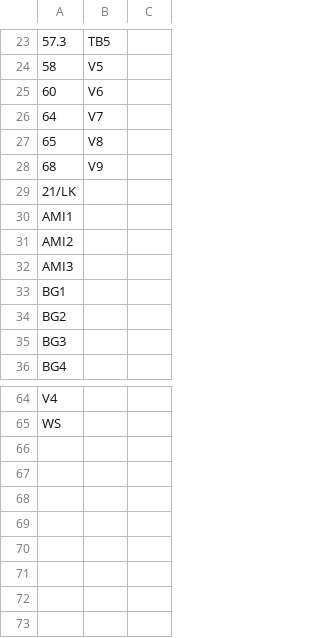
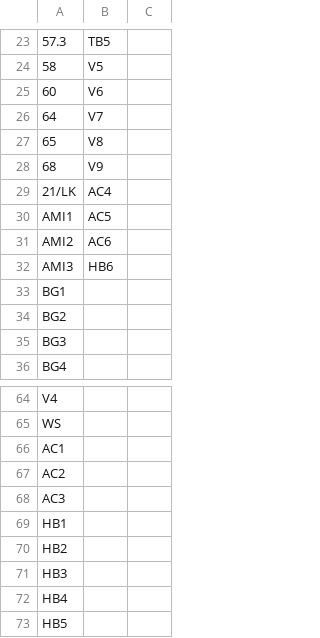
Before and after one commit to eqmh/stringmatch, a CSV file: station_list_per_isobath.csv, drawn as a sheet; only a part is shown, gaps mark what is left out.

```diff
--- a/station_list_per_isobath.csv
+++ b/station_list_per_isobath.csv
@@ -28,6 +28,6 @@
 68,V9,
-21/LK,,
-AMI1,,
-AMI2,,
-AMI3,,
+21/LK,AC4,
+AMI1,AC5,
+AMI2,AC6,
+AMI3,HB6,
 BG1,,
@@ -65 +65,9 @@ V4,,
 WS,,
+AC1,,
+AC2,,
+AC3,,
+HB1,,
+HB2,,
+HB3,,
+HB4,,
+HB5,,
```
Also changed, not shown: sfer_stations_curated.csv, stations_bathy.csv, 2 other files.
